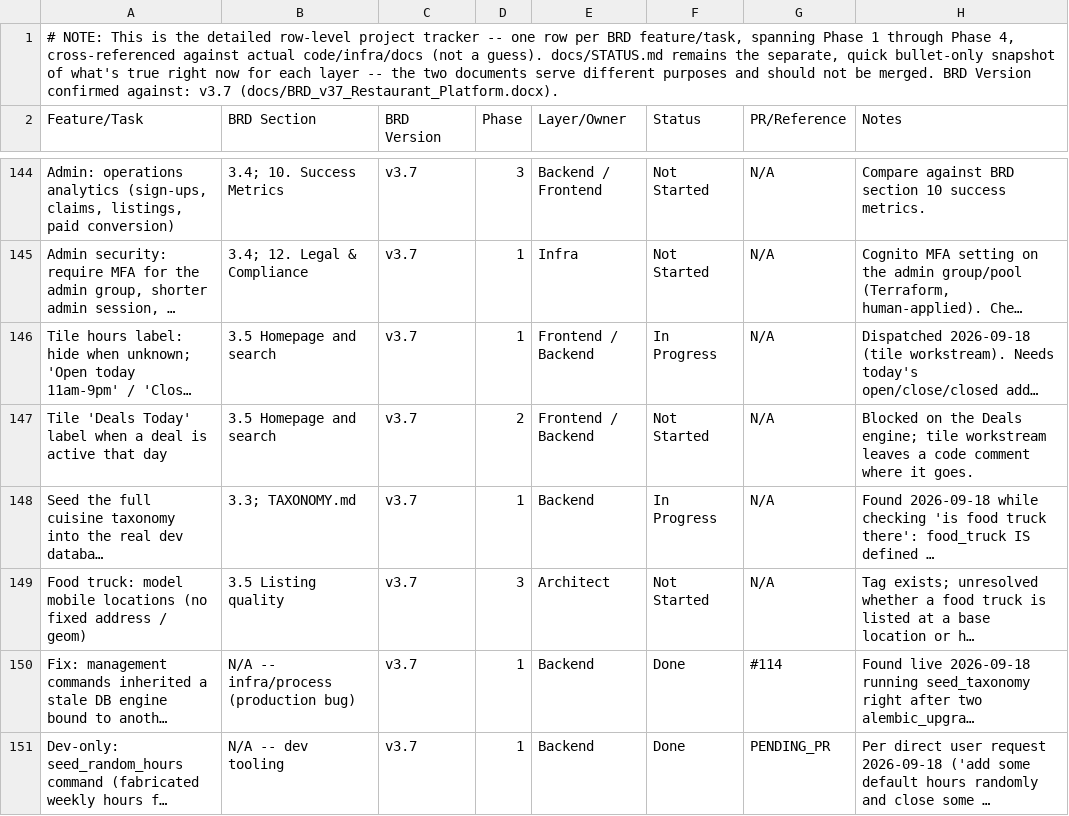
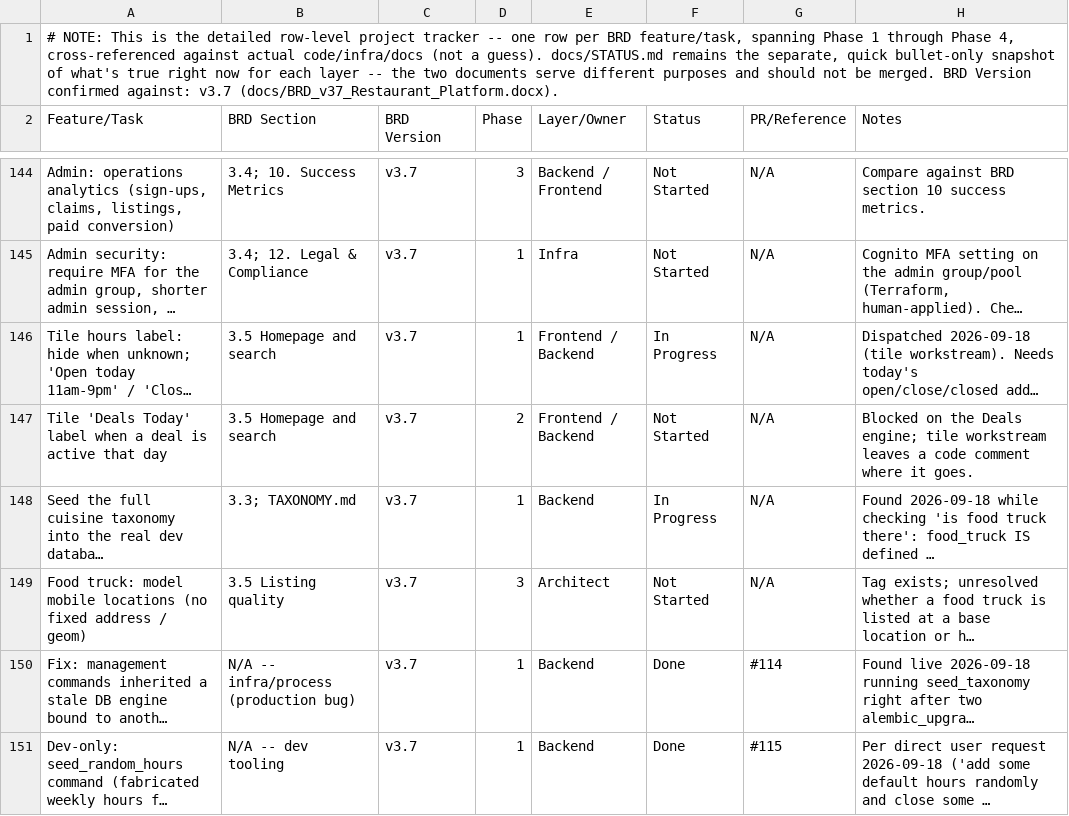
Before and after one commit to sr0626/swarasa, a CSV file: docs/PROJECT_PLAN.csv, drawn as a sheet; only a part is shown, gaps mark what is left out; long unchanged cells end in …; the diff names each change by its address in the sheet, - before the commit and + after, or states it on an @@ line.

```diff
--- a/docs/PROJECT_PLAN.csv
+++ b/docs/PROJECT_PLAN.csv
-G151 (PR/Reference): PENDING_PR
+G151 (PR/Reference): #115
```
